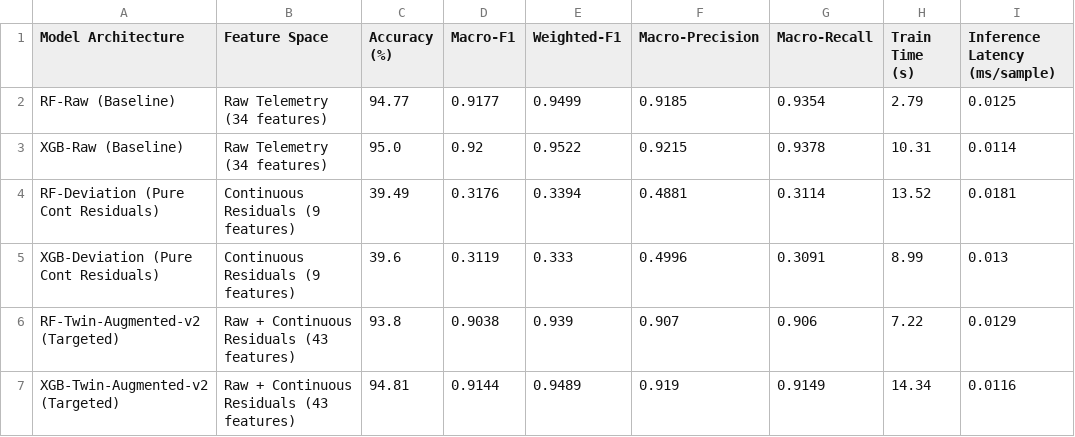
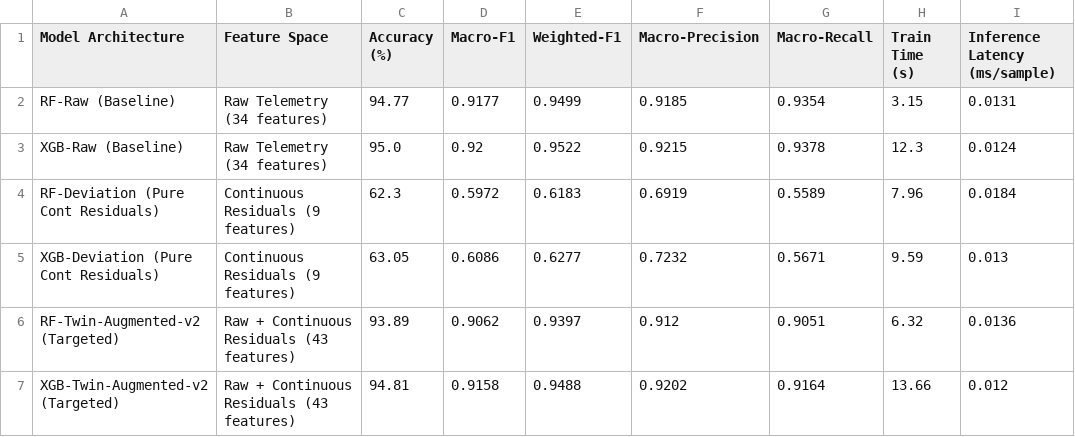
Before and after one commit to Sarathgsgs/dt-intrusion-detection-system, a CSV file: results/ids_metrics.csv, drawn as a sheet.

Commit message:
Phase 1 Complete: Enforced strict physical bounds in Digital Twin, verified zero violations across 10,779 samples, and regenerated deviation dataset

```diff
--- a/results/ids_metrics.csv
+++ b/results/ids_metrics.csv
@@ -1,7 +1,7 @@
 Model Architecture,Feature Space,Accuracy (%),Macro-F1,Weighted-F1,Macro-Precision,Macro-Recall,Train Time (s),Inference Latency (ms/sample)
-RF-Raw (Baseline),Raw Telemetry (34 features),94.77,0.9177,0.9499,0.9185,0.9354,2.79,0.0125
-XGB-Raw (Baseline),Raw Telemetry (34 features),95.0,0.92,0.9522,0.9215,0.9378,10.31,0.0114
-RF-Deviation (Pure Cont Residuals),Continuous Residuals (9 features),39.49,0.3176,0.3394,0.4881,0.3114,13.52,0.0181
-XGB-Deviation (Pure Cont Residuals),Continuous Residuals (9 features),39.6,0.3119,0.333,0.4996,0.3091,8.99,0.013
-RF-Twin-Augmented-v2 (Targeted),Raw + Continuous Residuals (43 features),93.8,0.9038,0.939,0.907,0.906,7.22,0.0129
-XGB-Twin-Augmented-v2 (Targeted),Raw + Continuous Residuals (43 features),94.81,0.9144,0.9489,0.919,0.9149,14.34,0.0116
+RF-Raw (Baseline),Raw Telemetry (34 features),94.77,0.9177,0.9499,0.9185,0.9354,3.15,0.0131
+XGB-Raw (Baseline),Raw Telemetry (34 features),95.0,0.92,0.9522,0.9215,0.9378,12.3,0.0124
+RF-Deviation (Pure Cont Residuals),Continuous Residuals (9 features),62.3,0.5972,0.6183,0.6919,0.5589,7.96,0.0184
+XGB-Deviation (Pure Cont Residuals),Continuous Residuals (9 features),63.05,0.6086,0.6277,0.7232,0.5671,9.59,0.013
+RF-Twin-Augmented-v2 (Targeted),Raw + Continuous Residuals (43 features),93.89,0.9062,0.9397,0.912,0.9051,6.32,0.0136
+XGB-Twin-Augmented-v2 (Targeted),Raw + Continuous Residuals (43 features),94.81,0.9158,0.9488,0.9202,0.9164,13.66,0.012
```
Also changed, not shown: 6 other files.
